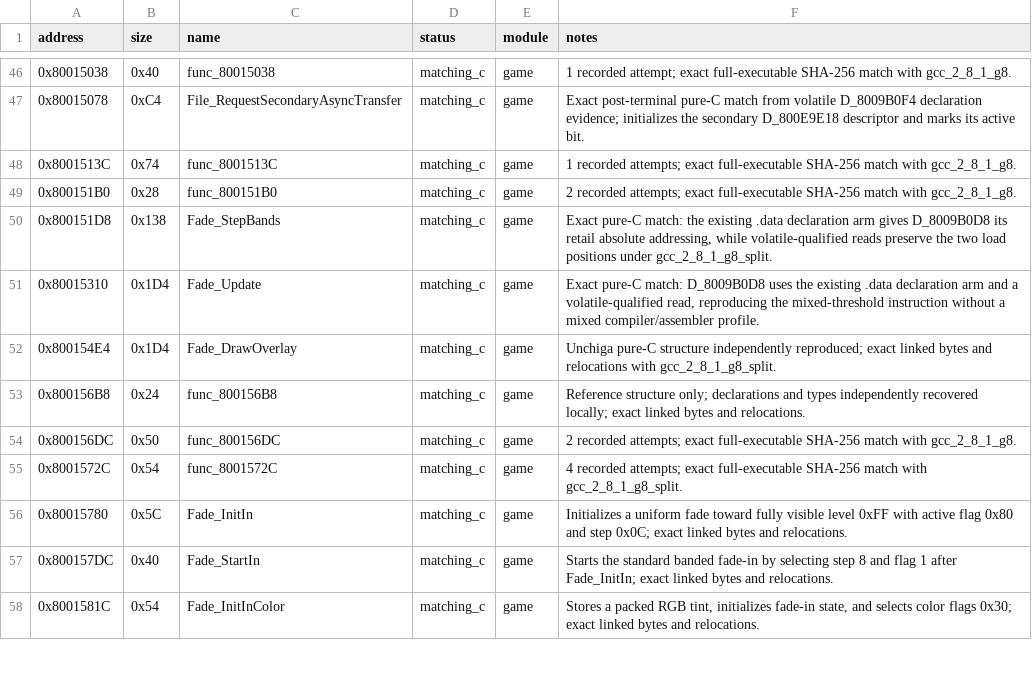
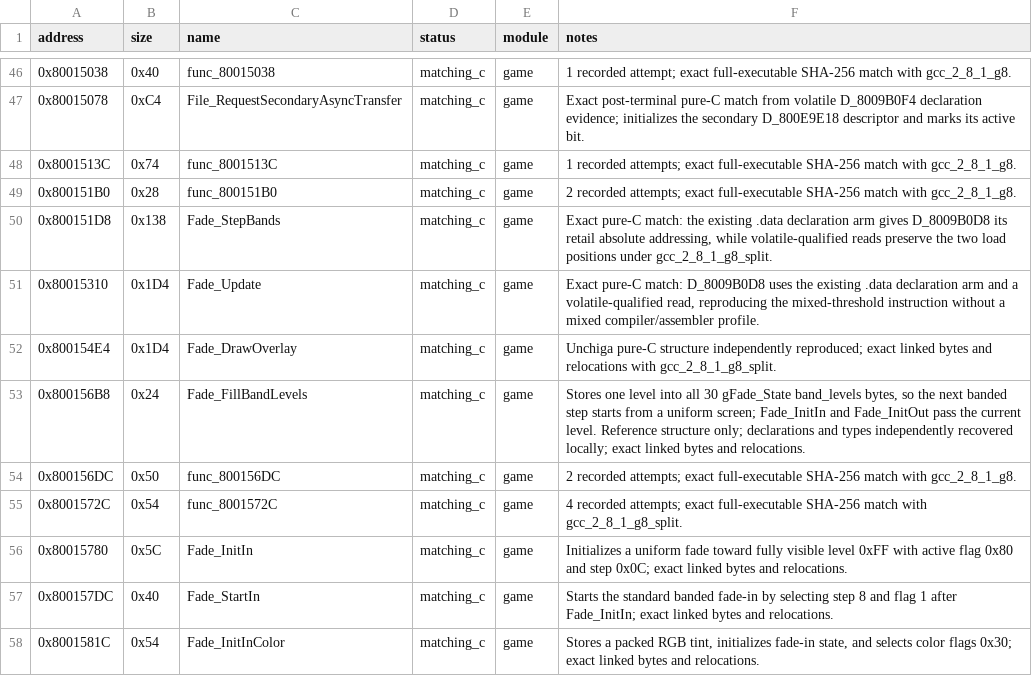
Before and after one commit to Unchiga/DecompRecomp, a CSV file: config/slus_01411/functions.csv, drawn as a sheet; only a part is shown, gaps mark what is left out.

```diff
--- a/config/slus_01411/functions.csv
+++ b/config/slus_01411/functions.csv
@@ -52,3 +52,3 @@ address,size,name,status,module,notes
 0x800154E4,0x1D4,Fade_DrawOverlay,matching_c,game,Unchiga pure-C structure independently reproduced; exact linked bytes and relocations with gcc_2_8_1_g8_split.
-0x800156B8,0x24,func_800156B8,matching_c,game,Reference structure only; declarations and types independently recovered locally; exact linked bytes and relocations.
+0x800156B8,0x24,Fade_FillBandLevels,matching_c,game,"Stores one level into all 30 gFade_State band_levels bytes, so the next banded step starts from a uniform screen; Fade_InitIn and Fade_InitOut pass the current level. Reference structure only; declarations and types independently recovered locally; exact linked bytes and relocations."
 0x800156DC,0x50,func_800156DC,matching_c,game,2 recorded attempts; exact full-executable SHA-256 match with gcc_2_8_1_g8.
```
Also changed, not shown: notes/semantic-symbol-map.csv, 7 other files.
